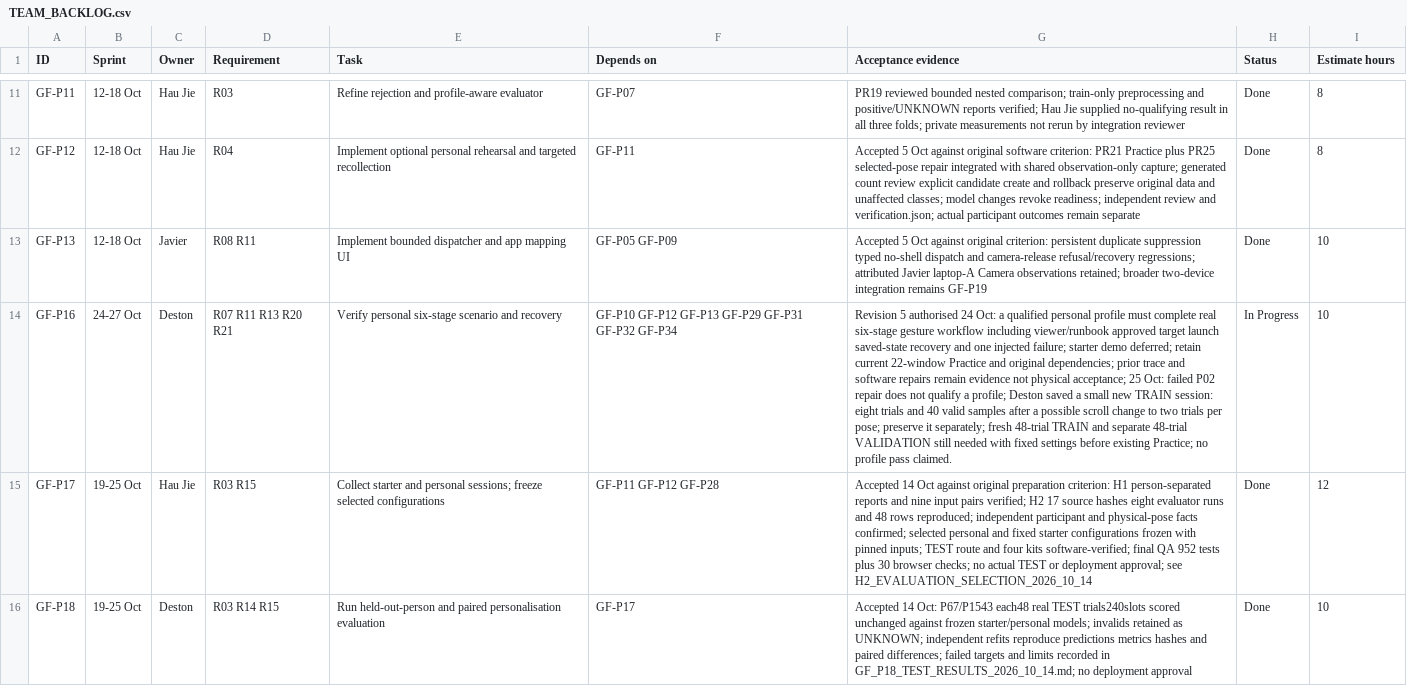
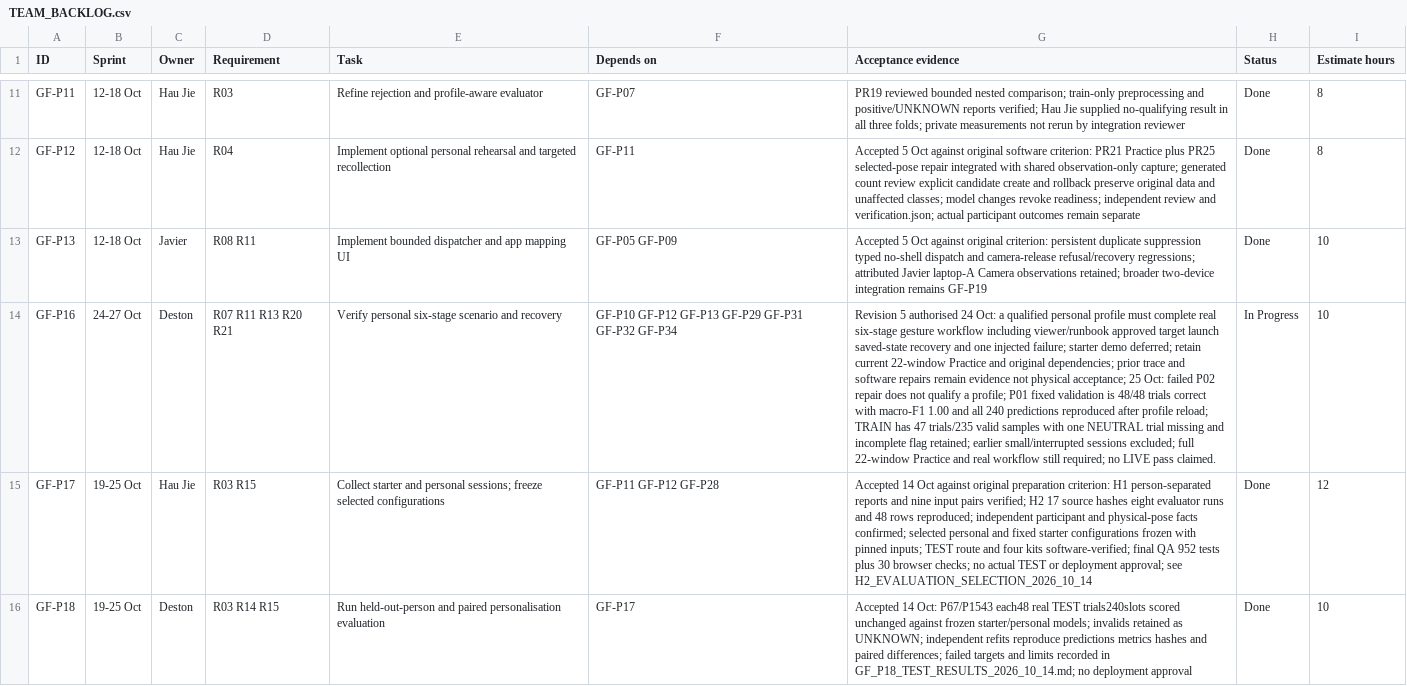
Before and after one commit to Chi944/GestureForge, a CSV file: docs/project/TEAM_BACKLOG.csv, drawn as a sheet; only a part is shown, gaps mark what is left out; the diff names each change by its address in the sheet, - before the commit and + after, or states it on an @@ line.

Commit message:
Record fixed P01 validation and next Practice gate

```diff
--- a/docs/project/TEAM_BACKLOG.csv
+++ b/docs/project/TEAM_BACKLOG.csv
-G14 (Acceptance evidence): …a profile; Deston saved a small new TRAIN session: eight trials and 40 valid samples after a possible scroll change to two trials per pose; preserve it separately; fresh 48-trial TRAIN and separate 48-trial VALIDATION still needed with fixed settings before existing Practice; no profile pass claimed.
+G14 (Acceptance evidence): …a profile; P01 fixed validation is 48/48 trials correct with macro-F1 1.00 and all 240 predictions reproduced after profile reload; TRAIN has 47 trials/235 valid samples with one NEUTRAL trial missing and incomplete flag retained; earlier small/interrupted sessions excluded; full 22-window Practice and real workflow still required; no LIVE pass claimed.
```
Also changed, not shown: 3 other files.
